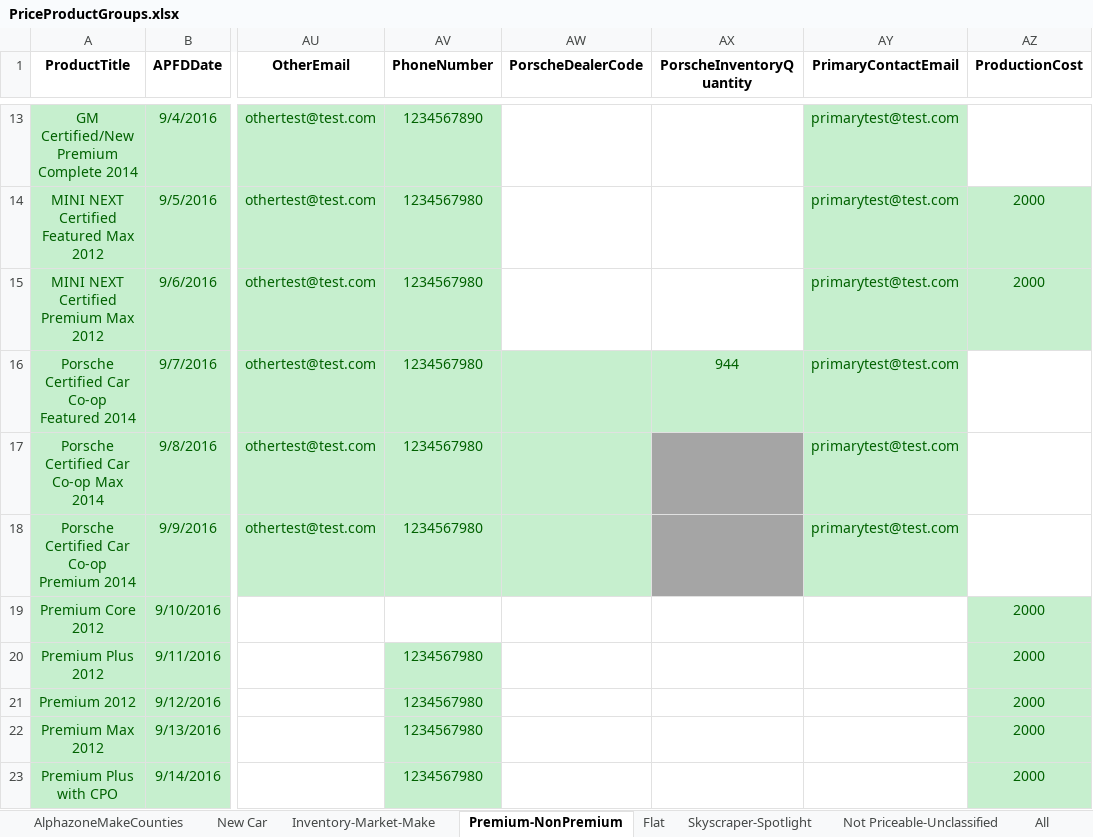
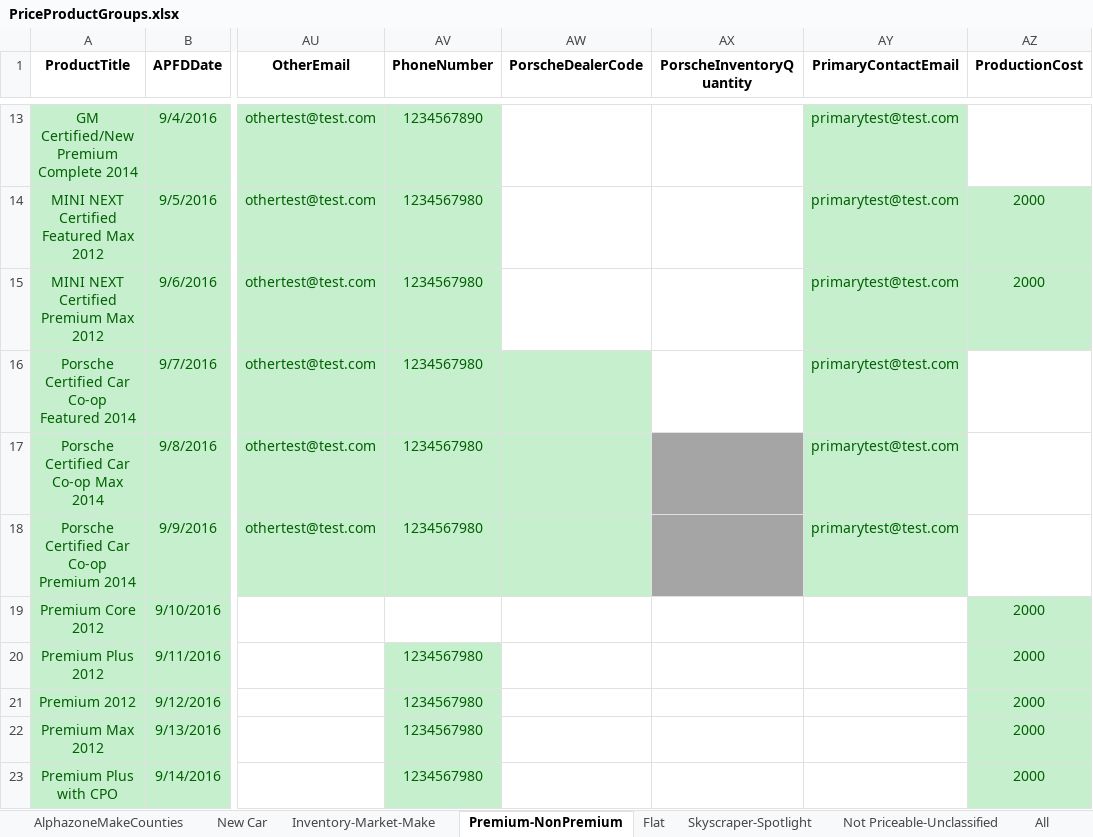
Before and after one commit to ProvarAutomation/SFDCRegression, an Excel workbook: Regression/templates/PriceProductGroups.xlsx, sheet Premium-NonPremium, drawn as a sheet; only a part is shown, gaps mark what is left out; values as stored, in another font and other column widths than the file's, no borders; the diff names each change by its address in the sheet, - before the commit and + after, or states it on an @@ line.

```diff
--- a/Regression/templates/PriceProductGroups.xlsx (sheet Premium-NonPremium)
+++ b/Regression/templates/PriceProductGroups.xlsx (sheet Premium-NonPremium)
-AX16 (PorscheInventoryQuantity): 944
+AX16 (PorscheInventoryQuantity): (empty)
-AX16 fill: #C6EFCE
+AX16 fill: none
```
Also changed, not shown: sheet Pricing, 2 other files.
